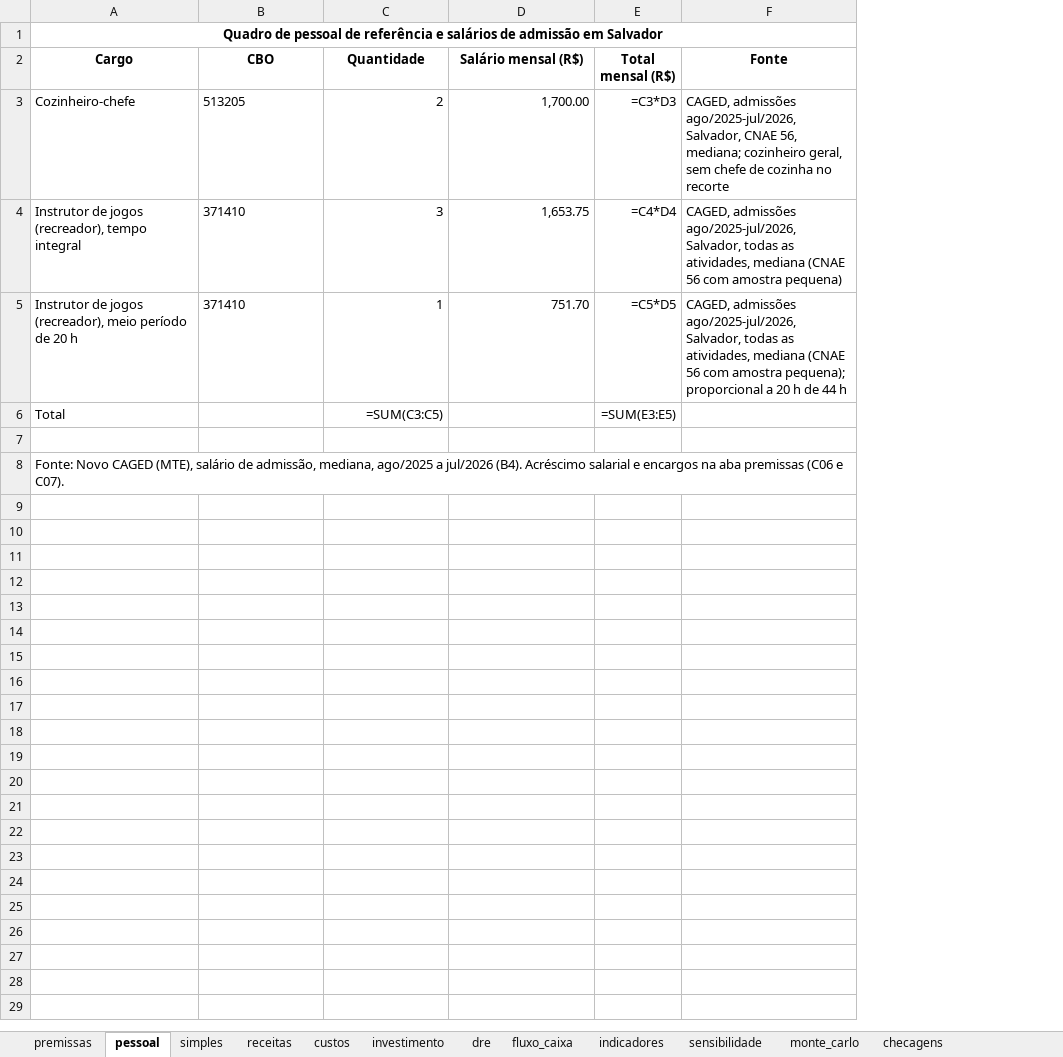
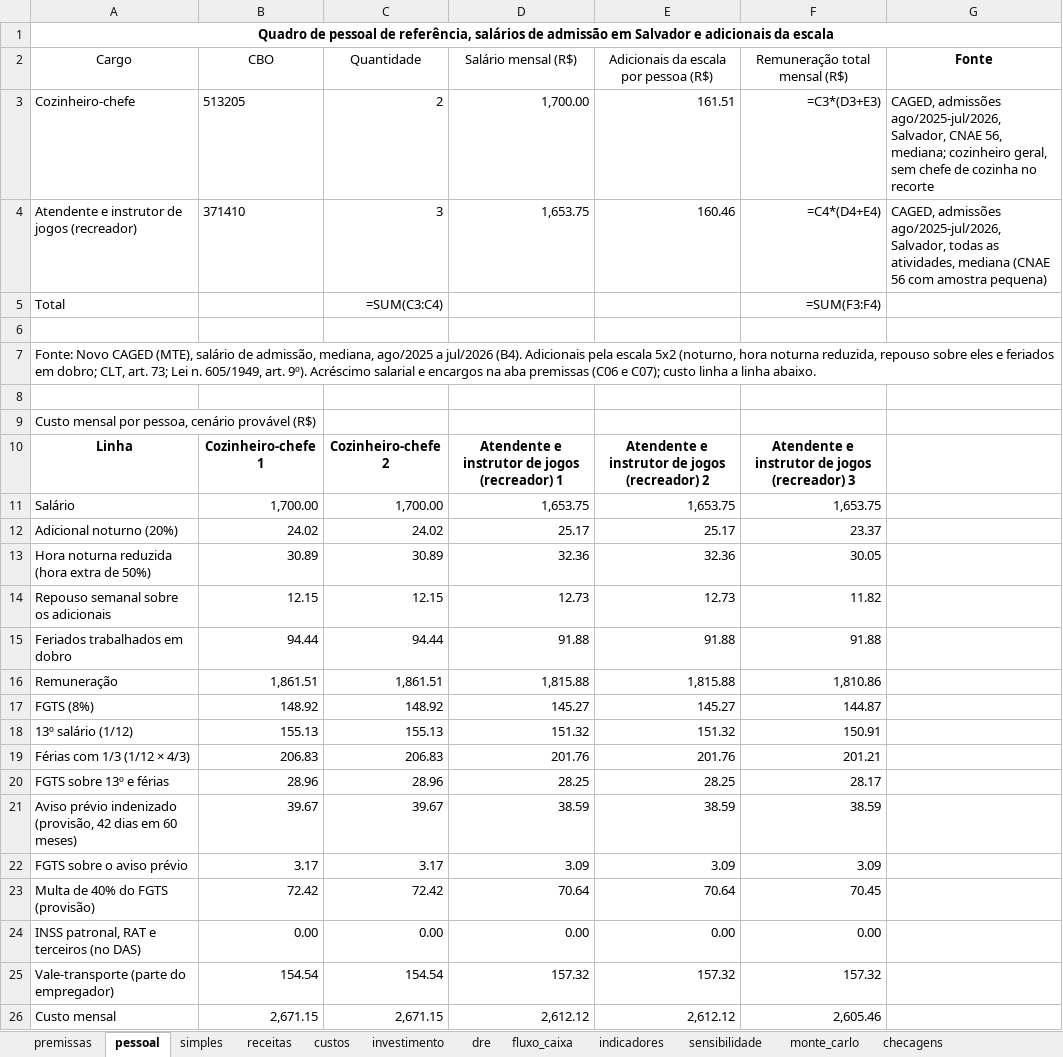
Before and after one commit to eusouopeu/luderia-tcc, an Excel workbook: textos/capitulos/9_plano_financeiro_modelo.xlsx, sheet pessoal, drawn as a sheet; values as stored, in another font and other column widths than the file's, no borders; formulas without a stored value are shown as written; removed rows and columns are numbered as before the commit, all else as after; the diff names each change by its address in the sheet, - before the commit and + after, or states it on an @@ line.

```diff
--- a/textos/capitulos/9_plano_financeiro_modelo.xlsx (sheet pessoal)
+++ b/textos/capitulos/9_plano_financeiro_modelo.xlsx (sheet pessoal)
-column E (Total mensal (R$)), rows 3-4: =C3*D3 | =C4*D4; row 6: =SUM(E3:E5)
+column E, rows 2-4: Adicionais da escala por pessoa (R$) | 161.51 | 160.46
+column F (Remuneração total mensal (R$)), rows 3-5: =C3*(D3+E3) | =C4*(D4+E4) | =SUM(F3:F4)
-A1 (Cargo): …pessoal de referência e salários de admissão em Salvador
+A1 (Cargo): …pessoal de referência, salários de admissão em Salvador e adicionais da escala
-A2:D2 bold: on
+A2:D2 bold: off
-A4 (Cargo): Instrutor de jogos (recreador), tempo integral
+A4 (Cargo): Atendente e instrutor de jogos (recreador)
-row 5: Instrutor de jogos (recreador), meio período de 20 h | 371410 | 1 | 751.70 | =C5*D5 | CAGED, admissões ago/2025-jul/2026, Salvador, todas as atividades, mediana (CNAE 56 com amostra pequena); proporcional a 20 h de 44 h
-C5 (Quantidade): =SUM(C3:C5)
+C5 (Quantidade): =SUM(C3:C4)
-A7 (Cargo): …jul/2026 (B4). Acréscimo salarial e encargos na aba premissas (C06 e C07).
+A7 (Cargo): …jul/2026 (B4). Adicionais pela escala 5x2 (noturno, hora noturna reduzida, repouso sobre eles e feriados em dobro; CLT, art. 73; Lei n. 605/1949, art. 9º). Acréscimo salarial e encargos na aba premissas (C06 e C07); custo linha a linha abaixo.
+row 8: (empty)
+row 9: Custo mensal por pessoa, cenário provável (R$)
+row 10: Linha | Cozinheiro-chefe 1 | Cozinheiro-chefe 2 | Atendente e instrutor de jogos (recreador) 1 | Atendente e instrutor de jogos (recreador) 2 | Atendente e instrutor de jogos (recreador) 3
+row 11: Salário | 1,700.00 | 1,700.00 | 1,653.75 | 1,653.75 | 1,653.75
+row 12: Adicional noturno (20%) | 24.02 | 24.02 | 25.17 | 25.17 | 23.37
+row 13: Hora noturna reduzida (hora extra de 50%) | 30.89 | 30.89 | 32.36 | 32.36 | 30.05
+row 14: Repouso semanal sobre os adicionais | 12.15 | 12.15 | 12.73 | 12.73 | 11.82
+row 15: Feriados trabalhados em dobro | 94.44 | 94.44 | 91.88 | 91.88 | 91.88
+row 16: Remuneração | 1,861.51 | 1,861.51 | 1,815.88 | 1,815.88 | 1,810.86
+row 17: FGTS (8%) | 148.92 | 148.92 | 145.27 | 145.27 | 144.87
+row 18: 13º salário (1/12) | 155.13 | 155.13 | 151.32 | 151.32 | 150.91
+row 19: Férias com 1/3 (1/12 × 4/3) | 206.83 | 206.83 | 201.76 | 201.76 | 201.21
+row 20: FGTS sobre 13º e férias | 28.96 | 28.96 | 28.25 | 28.25 | 28.17
+row 21: Aviso prévio indenizado (provisão, 42 dias em 60 meses) | 39.67 | 39.67 | 38.59 | 38.59 | 38.59
+row 22: FGTS sobre o aviso prévio | 3.17 | 3.17 | 3.09 | 3.09 | 3.09
+row 23: Multa de 40% do FGTS (provisão) | 72.42 | 72.42 | 70.64 | 70.64 | 70.45
+row 24: INSS patronal, RAT e terceiros (no DAS) | 0.00 | 0.00 | 0.00 | 0.00 | 0.00
+row 25: Vale-transporte (parte do empregador) | 154.54 | 154.54 | 157.32 | 157.32 | 157.32
+row 26: Custo mensal | 2,671.15 | 2,671.15 | 2,612.12 | 2,612.12 | 2,605.46
```
Also changed, not shown: sheet sensibilidade, sheet monte_carlo, sheet premissas, 16 other files.
